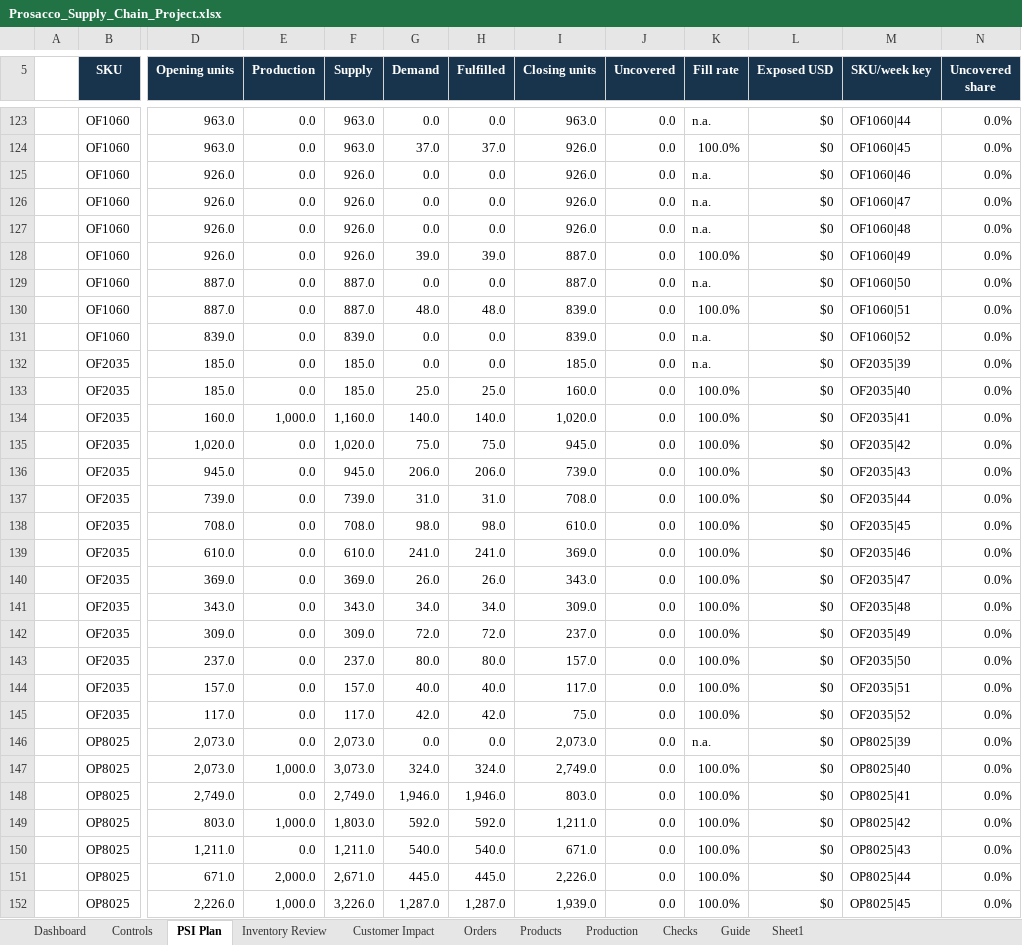
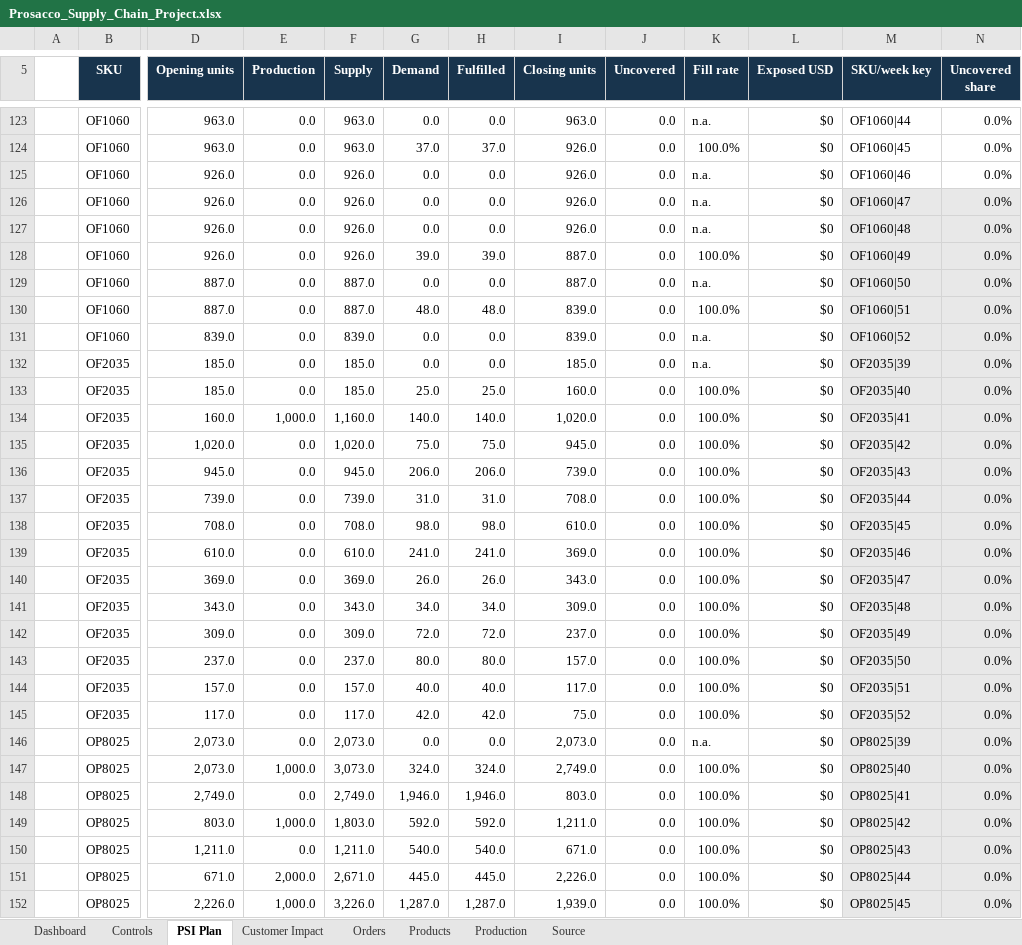
Before and after one commit to anamikakumari24/Prosacco-supply-chain-planning, an Excel workbook: Prosacco_Supply_Chain_Project.xlsx, sheet PSI Plan, drawn as a sheet; only a part is shown, gaps mark what is left out; values as stored, in another font and other column widths than the file's, no borders; conditional formats and table styles not drawn; the diff covers the shown part only; the diff names each change by its address in the sheet, - before the commit and + after, or states it on an @@ line.

```diff
--- a/Prosacco_Supply_Chain_Project.xlsx (sheet PSI Plan)
+++ b/Prosacco_Supply_Chain_Project.xlsx (sheet PSI Plan)
@@ sheet tab hidden: Inventory Review @@
-sheet tab: Checks
-sheet tab: Guide
-sheet tab: Sheet1
+sheet tab: Source
-M126:N152 fill: none
+M126:N152 fill: #E8E8E8
```
Also changed, not shown: 2 added rows, 2 removed rows, 41 edited cells and cell formats elsewhere in this sheet, sheet Orders, sheet Dashboard, sheet Customer Impact, sheet Controls, charts or pictures, 1 other file.
